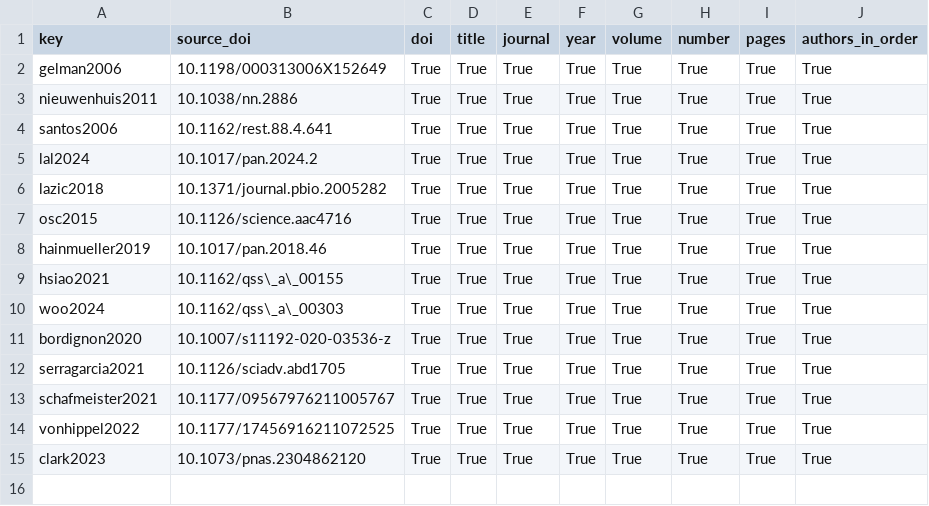
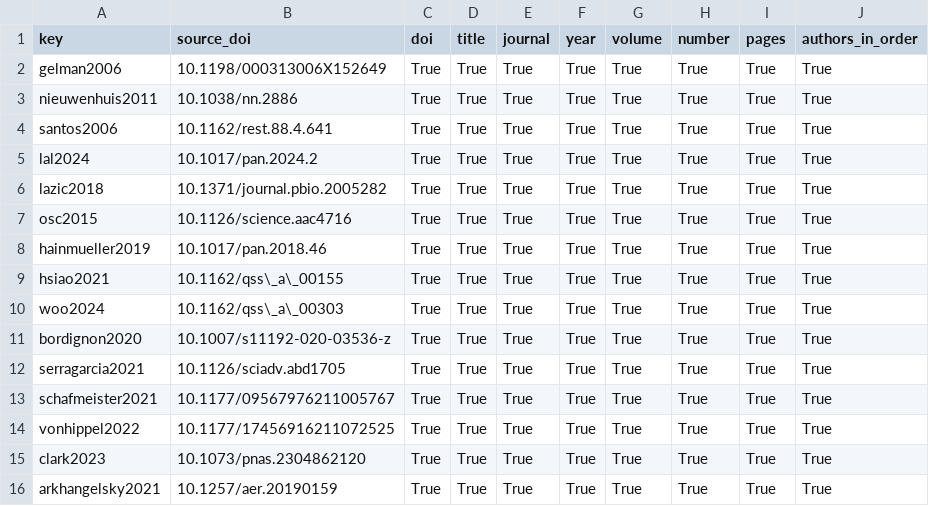
Before and after one commit to recite/sig_fault, a CSV file: data/references/validation.csv, drawn as a sheet; the diff names each change by its address in the sheet, - before the commit and + after, or states it on an @@ line.

```diff
--- a/data/references/validation.csv
+++ b/data/references/validation.csv
+row 16: arkhangelsky2021 | 10.1257/aer.20190159 | True | True | True | True | True | True | True | True
```
Also changed, not shown: data/references/registry.csv, 47 other files.
